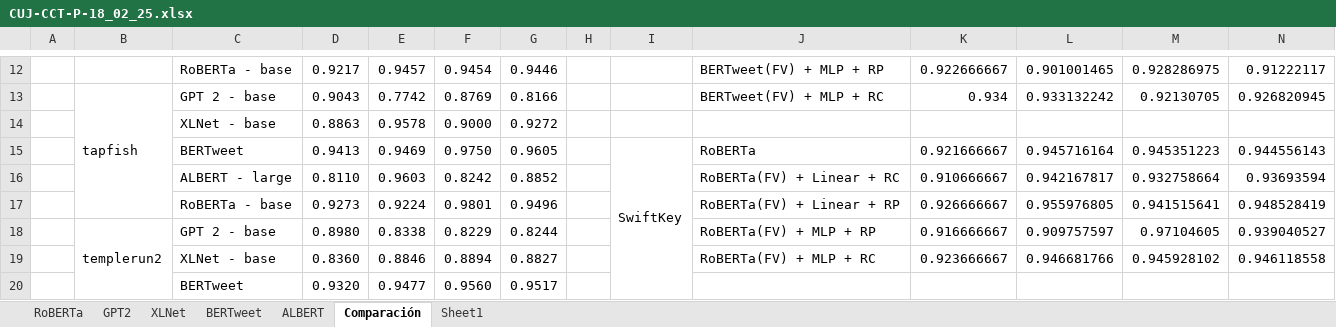
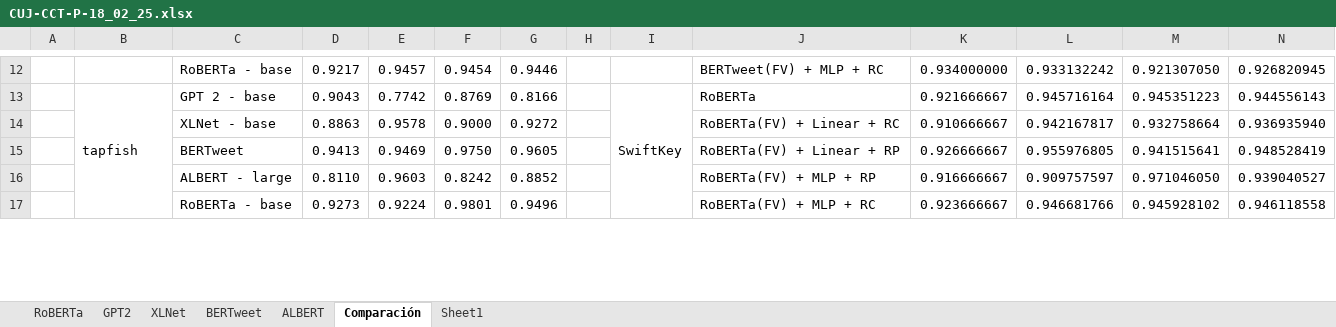
Before and after one commit to RayM11/Requirements-Generation-from-user-reviews, an Excel workbook: Docs/Results/CUJ-CCT-P-18_02_25.xlsx, sheet Comparación, drawn as a sheet; only a part is shown, gaps mark what is left out; values as stored, in another font and other column widths than the file's, no cell formats; removed rows and columns are numbered as before the commit, all else as after; the diff covers the shown part only; the diff names each change by its address in the sheet, - before the commit and + after, or states it on an @@ line.

```diff
--- a/Docs/Results/CUJ-CCT-P-18_02_25.xlsx (sheet Comparación)
+++ b/Docs/Results/CUJ-CCT-P-18_02_25.xlsx (sheet Comparación)
-J12: BERTweet(FV) + MLP + RP
+J12: BERTweet(FV) + MLP + RC
-K12: 0.922666667
+K12: 0.934000000
-L12: 0.901001465
+L12: 0.933132242
-M12: 0.928286975
+M12: 0.921307050
-N12: 0.91222117
+N12: 0.926820945
-I13: (empty)
+I13: SwiftKey
+I13:I22 merged
-J13: BERTweet(FV) + MLP + RC
+J13: RoBERTa
-K13: 0.934
+K13: 0.921666667
-L13: 0.933132242
+L13: 0.945716164
-M13: 0.92130705
+M13: 0.945351223
-N13: 0.926820945
+N13: 0.944556143
-J14: (empty)
+J14: RoBERTa(FV) + Linear + RC
-K14: (empty)
+K14: 0.910666667
-L14: (empty)
+L14: 0.942167817
-M14: (empty)
+M14: 0.932758664
-N14: (empty)
+N14: 0.936935940
-row 15:  |  | BERTweet | 0.9413 | 0.9469 | 0.9750 | 0.9605 |  | SwiftKey | RoBERTa | 0.921666667 | 0.945716164 | 0.945351223 | 0.944556143
+row 15:  |  | BERTweet | 0.9413 | 0.9469 | 0.9750 | 0.9605 |  |  | RoBERTa(FV) + Linear + RP | 0.926666667 | 0.955976805 | 0.941515641 | 0.948528419
-J16: RoBERTa(FV) + Linear + RC
+J16: RoBERTa(FV) + MLP + RP
-K16: 0.910666667
+K16: 0.916666667
-L16: 0.942167817
+L16: 0.909757597
-M16: 0.932758664
+M16: 0.971046050
-N16: 0.93693594
+N16: 0.939040527
-J17: RoBERTa(FV) + Linear + RP
+J17: RoBERTa(FV) + MLP + RC
-K17: 0.926666667
+K17: 0.923666667
-L17: 0.955976805
+L17: 0.946681766
-M17: 0.941515641
+M17: 0.945928102
-N17: 0.948528419
+N17: 0.946118558
-row 18:  | templerun2 | GPT 2 - base | 0.8980 | 0.8338 | 0.8229 | 0.8244 |  |  | RoBERTa(FV) + MLP + RP | 0.916666667 | 0.909757597 | 0.97104605 | 0.939040527
-row 19:  |  | XLNet - base | 0.8360 | 0.8846 | 0.8894 | 0.8827 |  |  | RoBERTa(FV) + MLP + RC | 0.923666667 | 0.946681766 | 0.945928102 | 0.946118558
-row 20:  |  | BERTweet | 0.9320 | 0.9477 | 0.9560 | 0.9517
```
Also changed, not shown: 16 added rows, 13 removed rows, 125 edited cells and merged cells elsewhere in this sheet, sheet Sheet1, cell formats, 19 other files.
